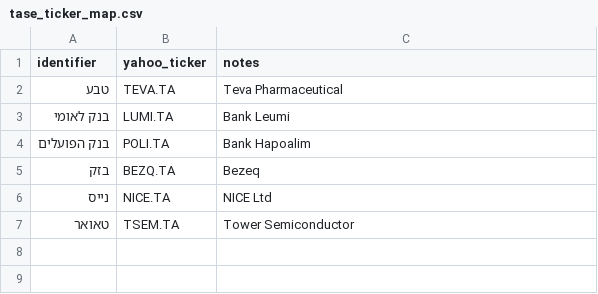
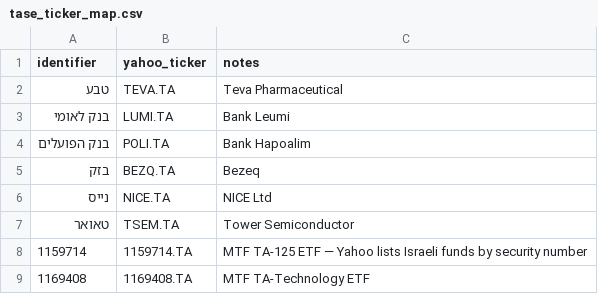
Before and after one commit to EyalPinczowski/stock-recomendations-agent, a CSV file: data/tase_ticker_map.csv, drawn as a sheet.

```diff
--- a/data/tase_ticker_map.csv
+++ b/data/tase_ticker_map.csv
@@ -7 +7,3 @@ identifier,yahoo_ticker,notes
 טאואר,TSEM.TA,Tower Semiconductor
+1159714,1159714.TA,MTF TA-125 ETF — Yahoo lists Israeli funds by security number
+1169408,1169408.TA,MTF TA-Technology ETF
```
Also changed, not shown: 15 other files.
